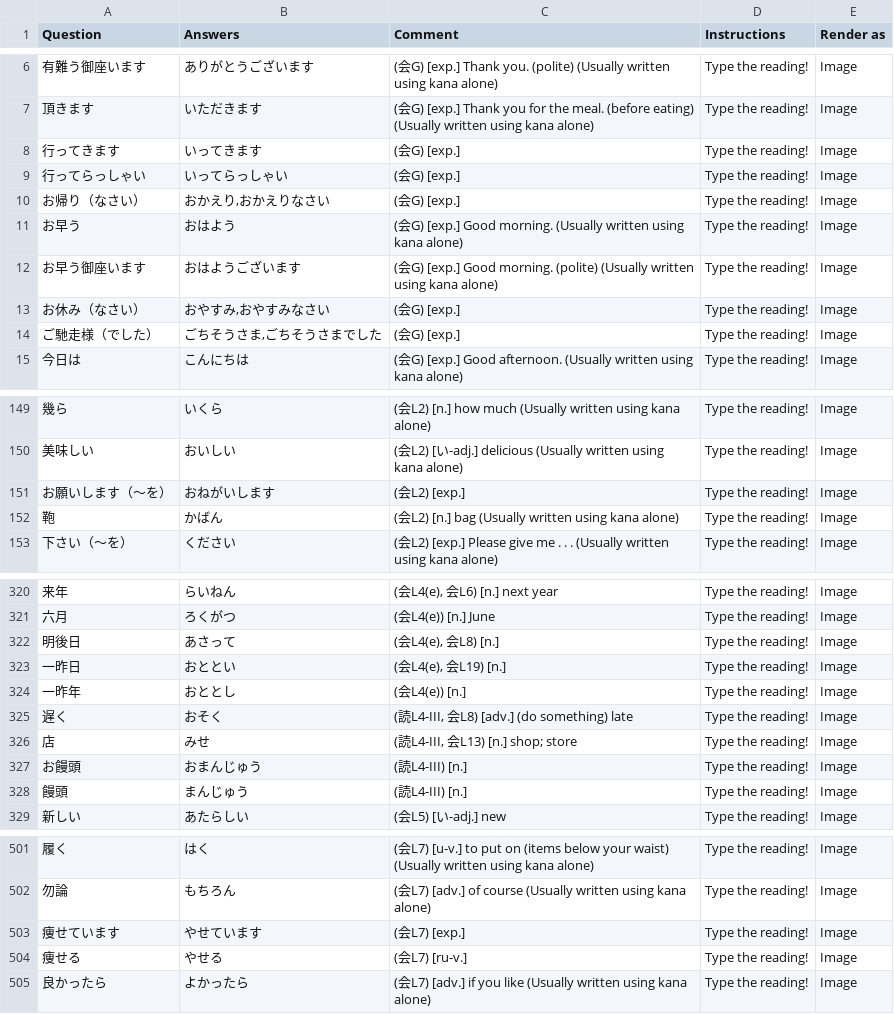
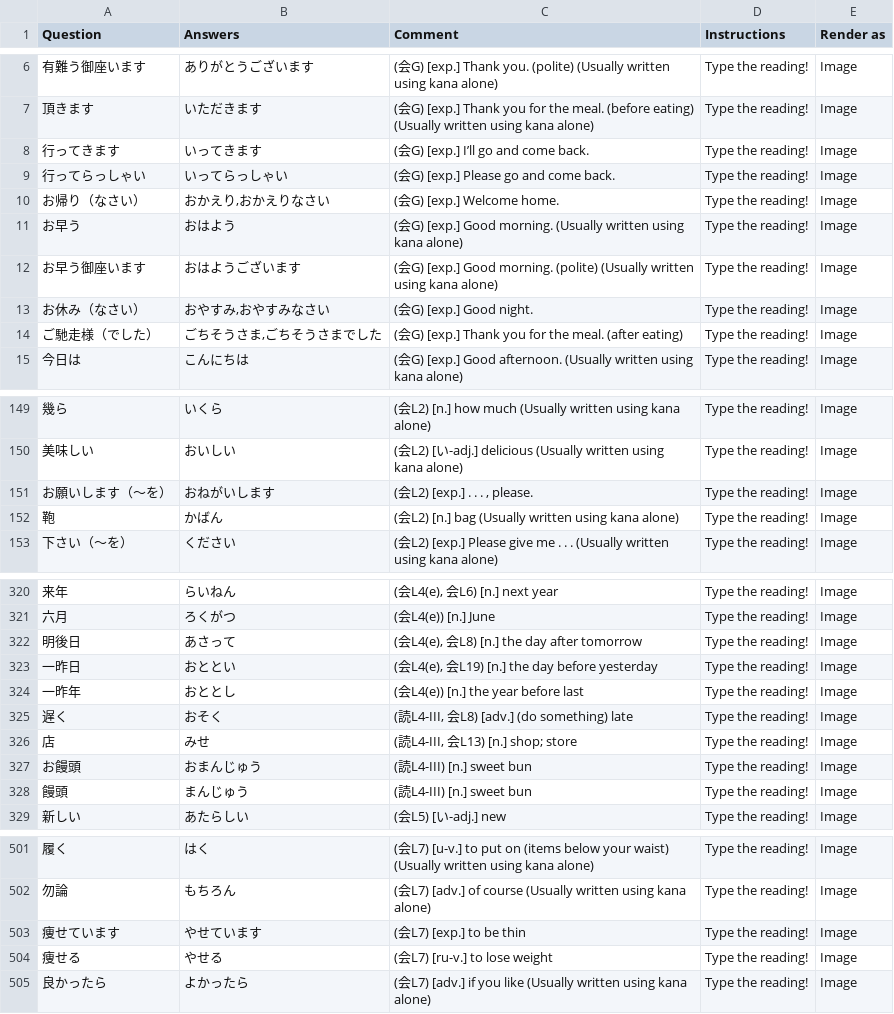
Before and after one commit to johncle/excel-to-kotoba, a CSV file: kotoba_vocab.csv, drawn as a sheet; only a part is shown, gaps mark what is left out; the diff covers the shown part only.

Commit message:
fix adjustments not retaining existing comments, handle FileNotFoundError

```diff
--- a/kotoba_vocab.csv
+++ b/kotoba_vocab.csv
@@ -7,9 +7,9 @@ Question,Answers,Comment,Instructions,Render as
 頂きます,いただきます,(会G) [exp.] Thank you for the meal. (before eating) (Usually written using kana alone),Type the reading!,Image
-行ってきます,いってきます,(会G) [exp.] ,Type the reading!,Image
-行ってらっしゃい,いってらっしゃい,(会G) [exp.] ,Type the reading!,Image
-お帰り（なさい）,"おかえり,おかえりなさい",(会G) [exp.] ,Type the reading!,Image
+行ってきます,いってきます,(会G) [exp.] I’ll go and come back.,Type the reading!,Image
+行ってらっしゃい,いってらっしゃい,(会G) [exp.] Please go and come back.,Type the reading!,Image
+お帰り（なさい）,"おかえり,おかえりなさい",(会G) [exp.] Welcome home.,Type the reading!,Image
 お早う,おはよう,(会G) [exp.] Good morning. (Usually written using kana alone),Type the reading!,Image
 お早う御座います,おはようございます,(会G) [exp.] Good morning. (polite) (Usually written using kana alone),Type the reading!,Image
-お休み（なさい）,"おやすみ,おやすみなさい",(会G) [exp.] ,Type the reading!,Image
-ご馳走様（でした）,"ごちそうさま,ごちそうさまでした",(会G) [exp.] ,Type the reading!,Image
+お休み（なさい）,"おやすみ,おやすみなさい",(会G) [exp.] Good night.,Type the reading!,Image
+ご馳走様（でした）,"ごちそうさま,ごちそうさまでした",(会G) [exp.] Thank you for the meal. (after eating),Type the reading!,Image
 今日は,こんにちは,(会G) [exp.] Good afternoon. (Usually written using kana alone),Type the reading!,Image
@@ -150,3 +150,3 @@ Question,Answers,Comment,Instructions,Render as
 美味しい,おいしい,(会L2) [い-adj.] delicious (Usually written using kana alone),Type the reading!,Image
-お願いします（～を）,おねがいします,(会L2) [exp.] ,Type the reading!,Image
+お願いします（～を）,おねがいします,"(会L2) [exp.] . . . , please.",Type the reading!,Image
 鞄,かばん,(会L2) [n.] bag (Usually written using kana alone),Type the reading!,Image
@@ -321,9 +321,9 @@ Question,Answers,Comment,Instructions,Render as
 六月,ろくがつ,(会L4(e)) [n.] June,Type the reading!,Image
-明後日,あさって,"(会L4(e), 会L8) [n.] ",Type the reading!,Image
-一昨日,おととい,"(会L4(e), 会L19) [n.] ",Type the reading!,Image
-一昨年,おととし,(会L4(e)) [n.] ,Type the reading!,Image
+明後日,あさって,"(会L4(e), 会L8) [n.] the day after tomorrow",Type the reading!,Image
+一昨日,おととい,"(会L4(e), 会L19) [n.] the day before yesterday",Type the reading!,Image
+一昨年,おととし,(会L4(e)) [n.] the year before last,Type the reading!,Image
 遅く,おそく,"(読L4-III, 会L8) [adv.] (do something) late",Type the reading!,Image
 店,みせ,"(読L4-III, 会L13) [n.] shop; store",Type the reading!,Image
-お饅頭,おまんじゅう,(読L4-III) [n.] ,Type the reading!,Image
-饅頭,まんじゅう,(読L4-III) [n.] ,Type the reading!,Image
+お饅頭,おまんじゅう,(読L4-III) [n.] sweet bun,Type the reading!,Image
+饅頭,まんじゅう,(読L4-III) [n.] sweet bun,Type the reading!,Image
 新しい,あたらしい,(会L5) [い-adj.] new,Type the reading!,Image
@@ -502,4 +502,4 @@ Question,Answers,Comment,Instructions,Render as
 勿論,もちろん,(会L7) [adv.] of course (Usually written using kana alone),Type the reading!,Image
-痩せています,やせています,(会L7) [exp.] ,Type the reading!,Image
-痩せる,やせる,(会L7) [ru-v.] ,Type the reading!,Image
+痩せています,やせています,(会L7) [exp.] to be thin,Type the reading!,Image
+痩せる,やせる,(会L7) [ru-v.] to lose weight,Type the reading!,Image
 良かったら,よかったら,(会L7) [adv.] if you like (Usually written using kana alone),Type the reading!,Image
```
Also changed, not shown: 4 edited cells elsewhere in this file, adjustments.csv, 1 other file.
